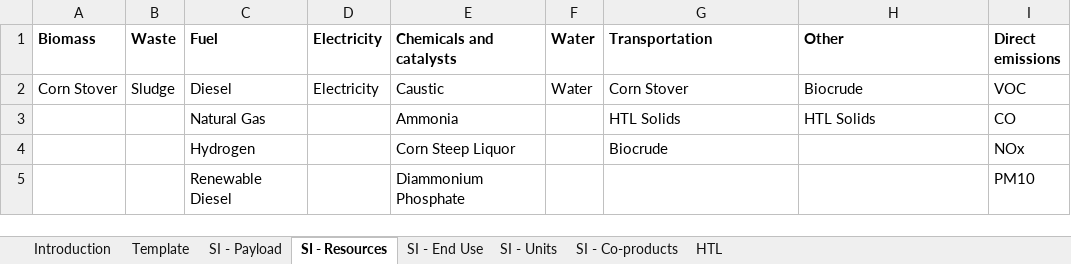
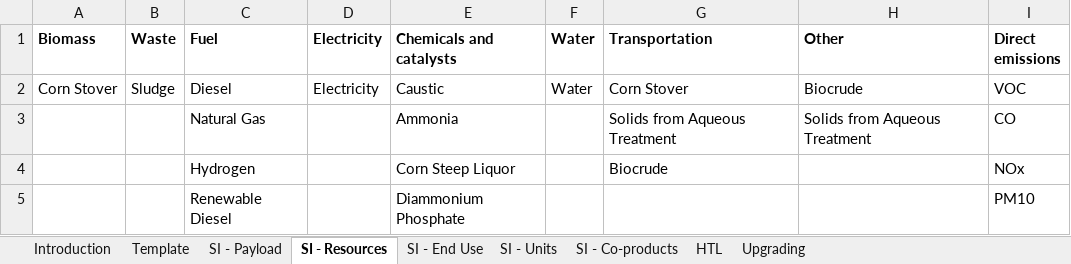
Before and after one commit to olw0905/Interactive-SCSA_Dash, an Excel workbook: sludge HTL3.xlsm, sheet SI - Resources, drawn as a sheet; only a part is shown; values as stored, in another font and other column widths than the file's, no borders; table styles not drawn; the diff names each change by its address in the sheet, - before the commit and + after, or states it on an @@ line.

```diff
--- a/sludge HTL3.xlsm (sheet SI - Resources)
+++ b/sludge HTL3.xlsm (sheet SI - Resources)
+sheet tab: Upgrading
-G3 (Transportation): HTL Solids
+G3 (Transportation): Solids from Aqueous Treatment
-H3 (Other): HTL Solids
+H3 (Other): Solids from Aqueous Treatment
```
Also changed, not shown: sheet HTL, sheet SI - End Use, sheet SI - Payload, sheet SI - Units, formulas that keep their value, charts or pictures, 3 other files.
